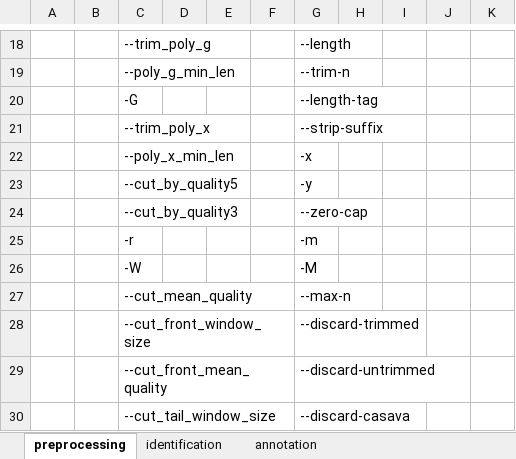
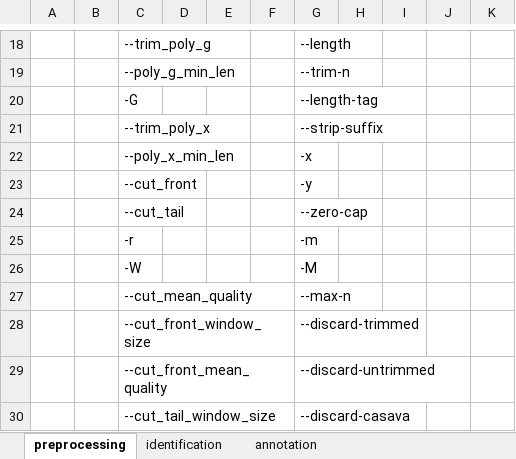
Before and after one commit to lyotvincent/PFGI, an Excel workbook: pfgi_configuration_template.xlsx, sheet preprocessing, drawn as a sheet; only a part is shown, gaps mark what is left out; values as stored, in another font and other column widths than the file's, no borders; the diff names each change by its address in the sheet, - before the commit and + after, or states it on an @@ line.

```diff
--- a/pfgi_configuration_template.xlsx (sheet preprocessing)
+++ b/pfgi_configuration_template.xlsx (sheet preprocessing)
-C23: --cut_by_quality5
+C23: --cut_front
-C24: --cut_by_quality3
+C24: --cut_tail
```
Also changed, not shown: 3 other files.
